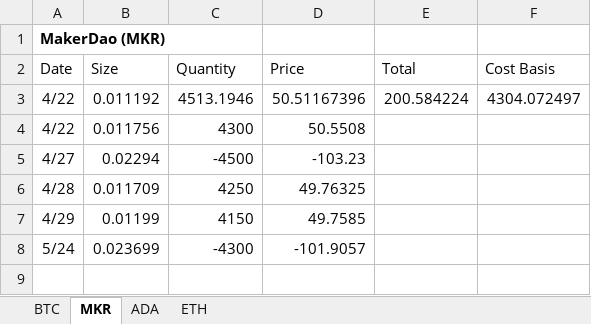
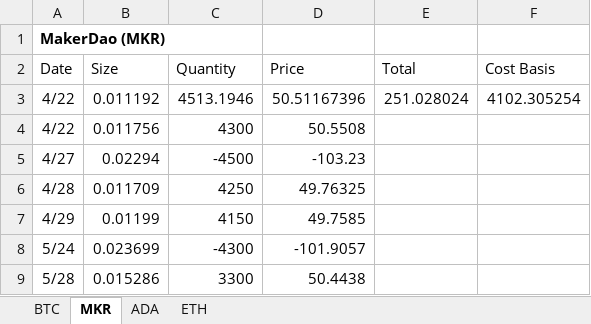
Before and after one commit to cwong2k16/CostBasisCalculator, an Excel workbook: src/main/resources/Crypto Tracker.xlsx, sheet MKR, drawn as a sheet; values as stored, in another font and other column widths than the file's, no borders; charts and pictures not drawn; the diff names each change by its address in the sheet, - before the commit and + after, or states it on an @@ line.

```diff
--- a/src/main/resources/Crypto Tracker.xlsx (sheet MKR)
+++ b/src/main/resources/Crypto Tracker.xlsx (sheet MKR)
-E3 (Total): 200.584224
+E3 (Total): 251.028024
-F3 (Cost Basis): 4304.072497
+F3 (Cost Basis): 4102.305254
+row 9: 5/28 | 0.015286 | 3300 | 50.4438
```
Also changed, not shown: 4 other files.
